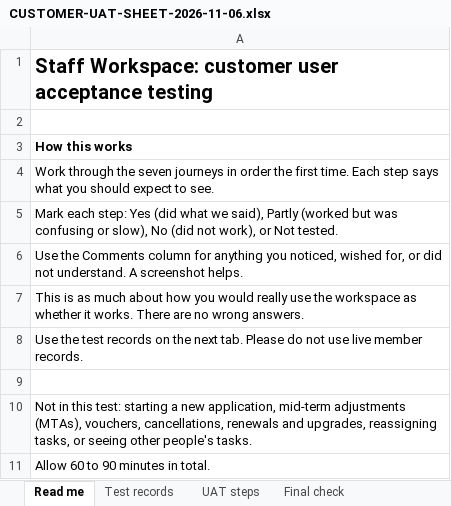
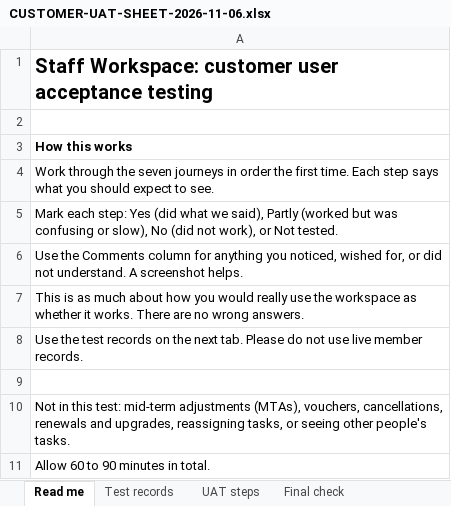
Before and after one commit to A2Z-Cloud/BeautyGuild_Portal, an Excel workbook: widgets/crm/beauty-guild-staff-workspace/CUSTOMER-UAT-SHEET-2026-11-06.xlsx, sheet Read me, drawn as a sheet; values as stored, in another font and other column widths than the file's, no borders; the diff names each change by its address in the sheet, - before the commit and + after, or states it on an @@ line.

```diff
--- a/widgets/crm/beauty-guild-staff-workspace/CUSTOMER-UAT-SHEET-2026-11-06.xlsx (sheet Read me)
+++ b/widgets/crm/beauty-guild-staff-workspace/CUSTOMER-UAT-SHEET-2026-11-06.xlsx (sheet Read me)
-A10: …this test: starting a new application, mid-term adjustments…
+A10: …this test: mid-term adjustments…
```
Also changed, not shown: sheet Final check, sheet UAT steps, 1 other file.
